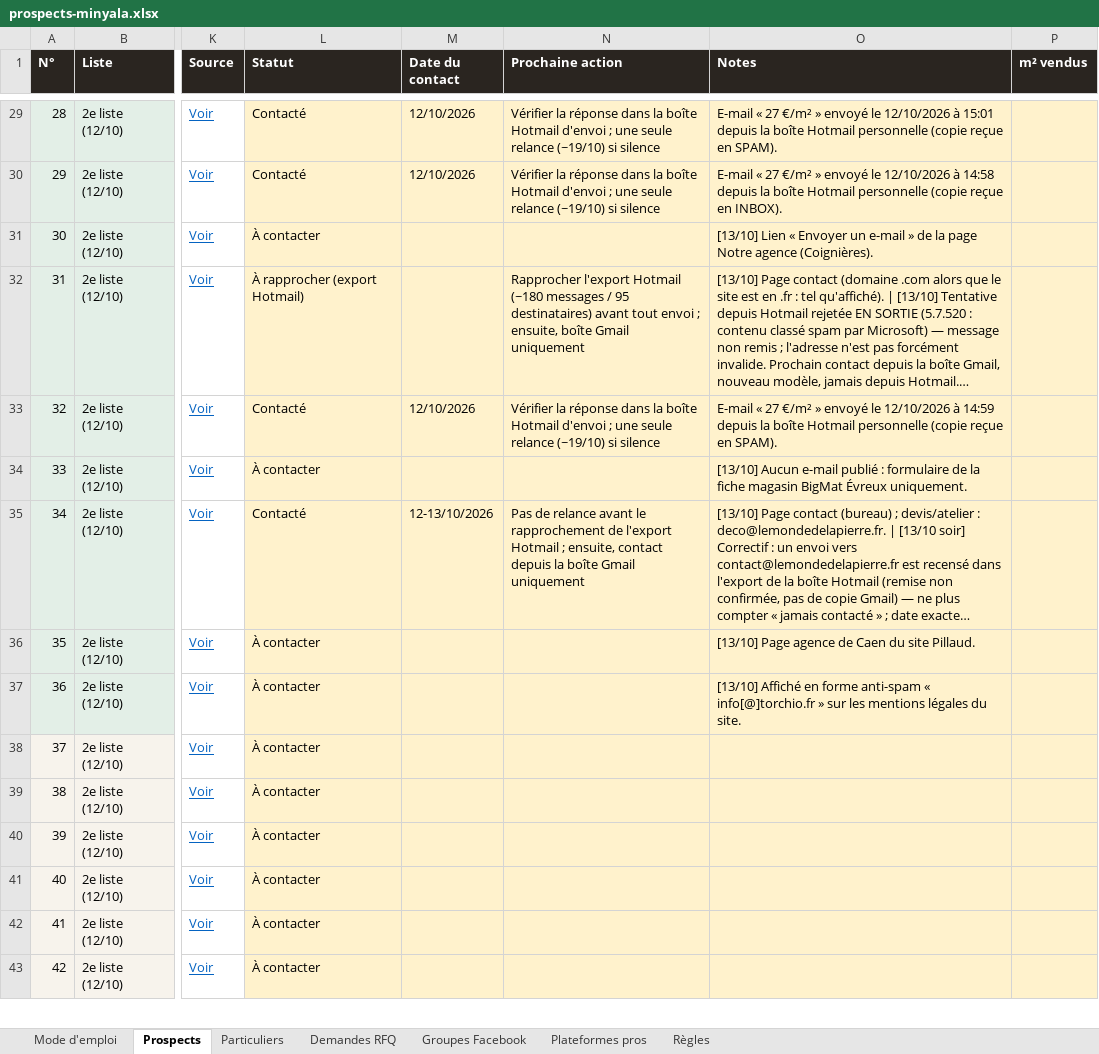
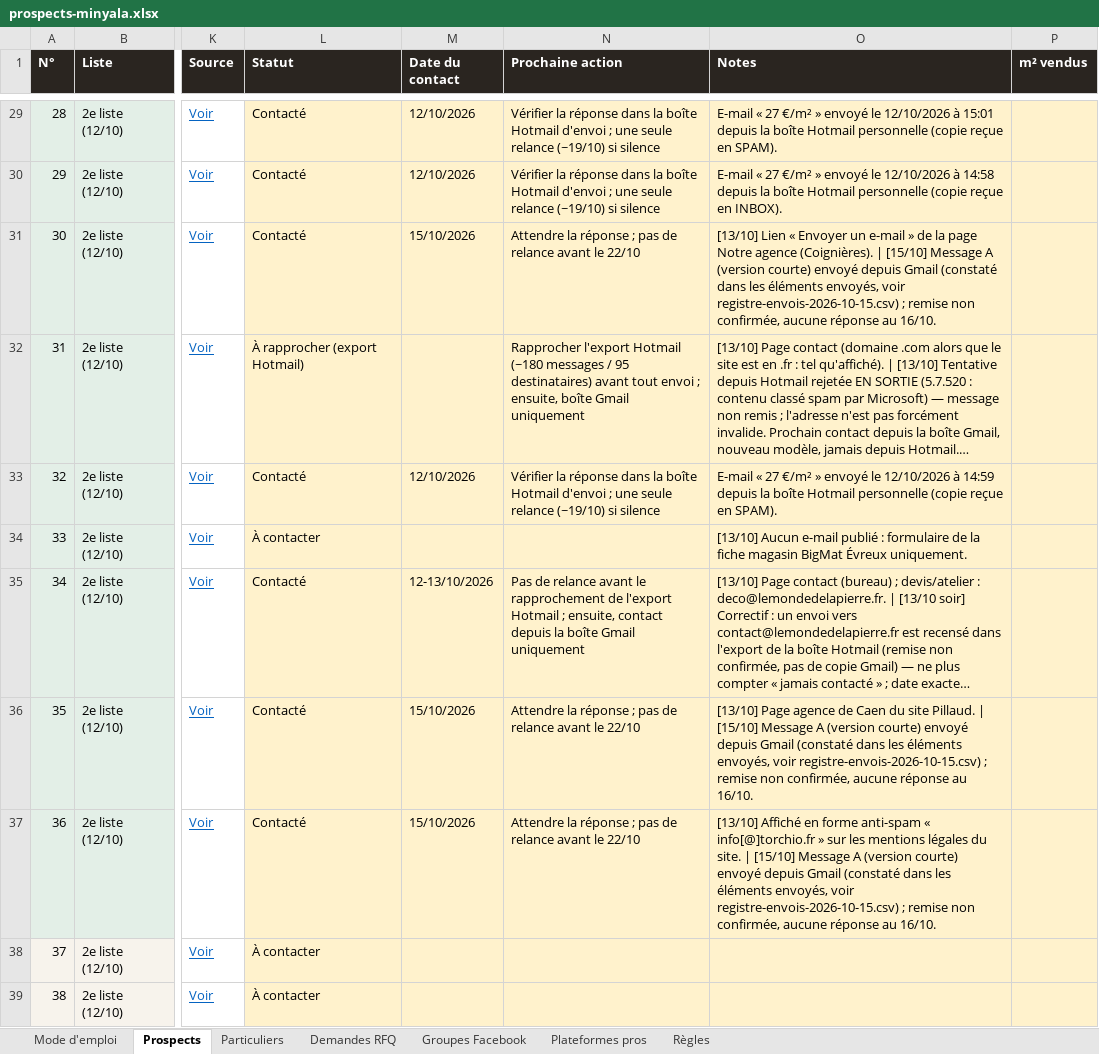
Before and after one commit to customerservice-dot/retreats-holidays-johanna, an Excel workbook: minyala/prospects-minyala.xlsx, sheet Prospects, drawn as a sheet; only a part is shown, gaps mark what is left out; the shorter side is filled out with more unchanged rows; long unchanged cells end in …; values as stored, in another font and other column widths than the file's, no borders; the diff names each change by its address in the sheet, - before the commit and + after, or states it on an @@ line.

```diff
--- a/minyala/prospects-minyala.xlsx (sheet Prospects)
+++ b/minyala/prospects-minyala.xlsx (sheet Prospects)
-L31 (Statut): À contacter
+L31 (Statut): Contacté
-M31 (Date du contact): (empty)
+M31 (Date du contact): 15/10/2026
-N31 (Prochaine action): (empty)
+N31 (Prochaine action): Attendre la réponse ; pas de relance avant le 22/10
-O31 (Notes): …agence (Coignières).
+O31 (Notes): …agence (Coignières). | [15/10] Message A (version courte) envoyé depuis Gmail (constaté dans les éléments envoyés, voir registre-envois-2026-10-15.csv) ; remise non confirmée, aucune réponse au 16/10.
-L36:L37 (Statut): À contacter
+L36:L37 (Statut): Contacté
-M36:M37 (Date du contact): (empty)
+M36:M37 (Date du contact): 15/10/2026
-N36:N37 (Prochaine action): (empty)
+N36:N37 (Prochaine action): Attendre la réponse ; pas de relance avant le 22/10
-O36 (Notes): …site Pillaud.
+O36 (Notes): …site Pillaud. | [15/10] Message A (version courte) envoyé depuis Gmail (constaté dans les éléments envoyés, voir registre-envois-2026-10-15.csv) ; remise non confirmée, aucune réponse au 16/10.
-O37 (Notes): …du site.
+O37 (Notes): …du site. | [15/10] Message A (version courte) envoyé depuis Gmail (constaté dans les éléments envoyés, voir registre-envois-2026-10-15.csv) ; remise non confirmée, aucune réponse au 16/10.
```
Also changed, not shown: minyala/clients-potentiels.xlsx, 2 other files.
